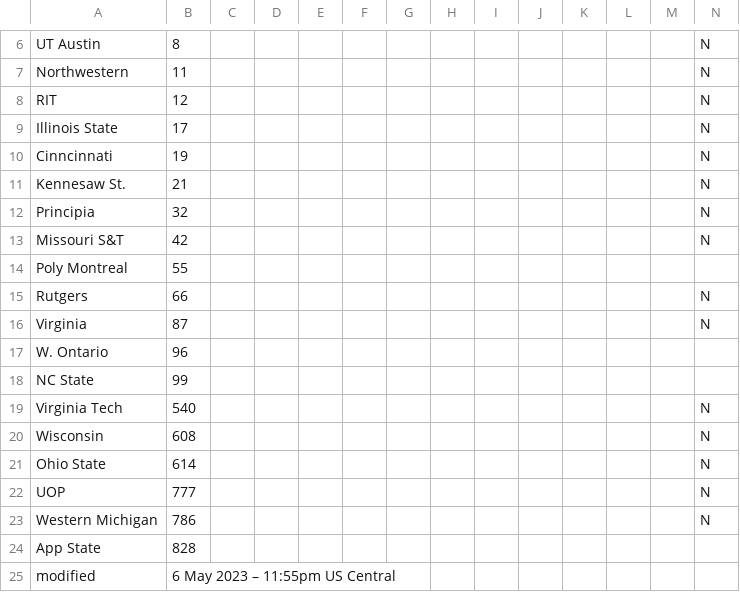
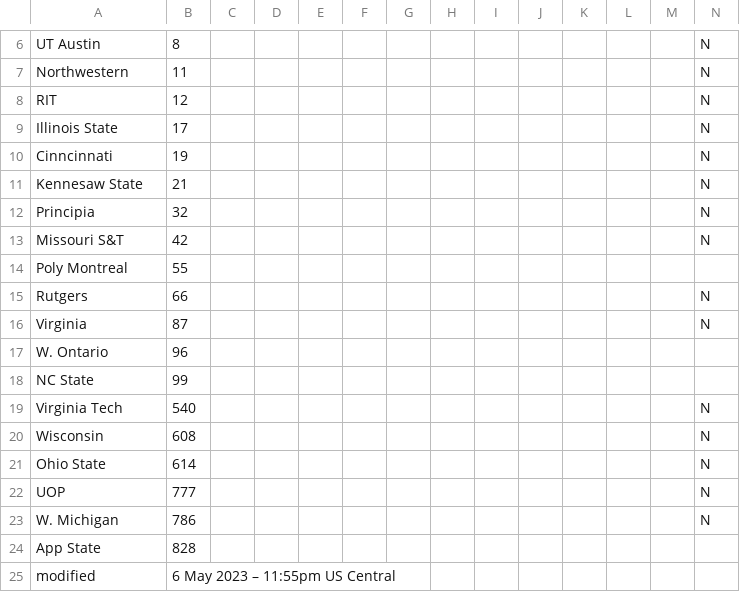
Before and after one commit to jtmullen/asc-fsgp-2024-results, a CSV file: _data/scrutineering.csv, drawn as a sheet; only a part is shown, gaps mark what is left out.

Commit message:
Scrutineering clean up, tabs in progress

```diff
--- a/_data/scrutineering.csv
+++ b/_data/scrutineering.csv
@@ -10,3 +10,3 @@ Illinois State,17,,,,,,,,,,,,N
 Cinncinnati,19,,,,,,,,,,,,N
-Kennesaw St.,21,,,,,,,,,,,,N
+Kennesaw State,21,,,,,,,,,,,,N
 Principia,32,,,,,,,,,,,,N
@@ -22,3 +22,3 @@ Ohio State,614,,,,,,,,,,,,N
 UOP,777,,,,,,,,,,,,N
-Western Michigan,786,,,,,,,,,,,,N
+W. Michigan,786,,,,,,,,,,,,N
 App State,828,,,,,,,,,,,,
```
Also changed, not shown: 12 other files.
